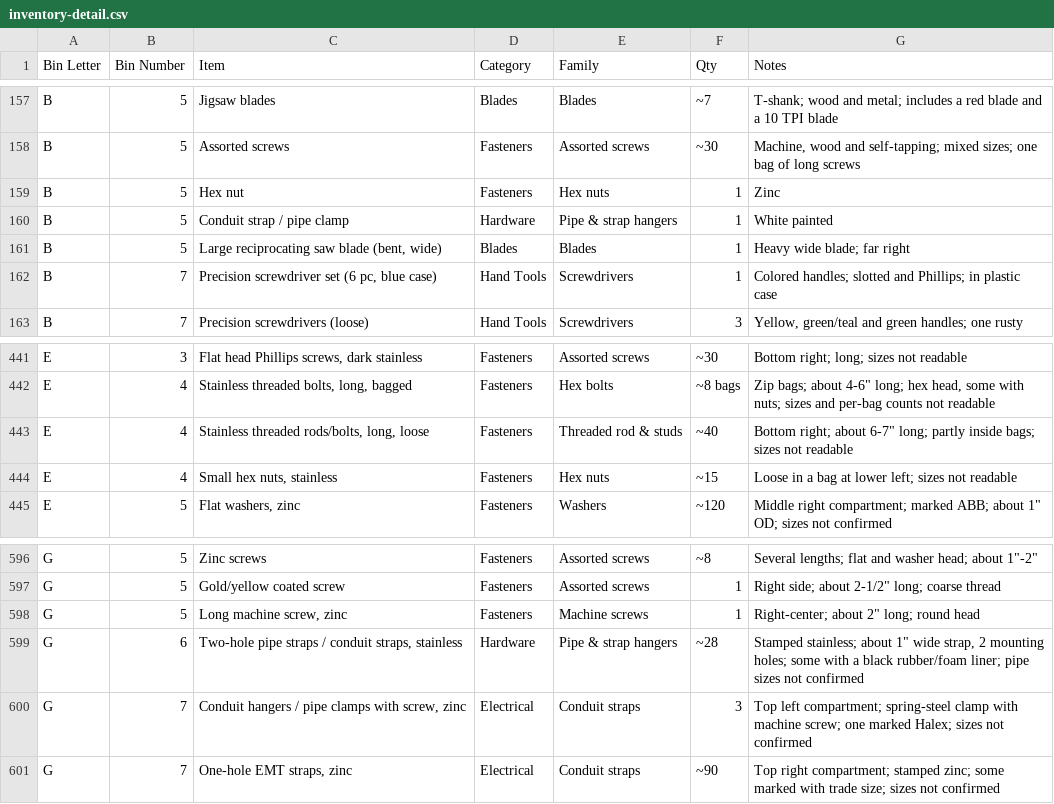
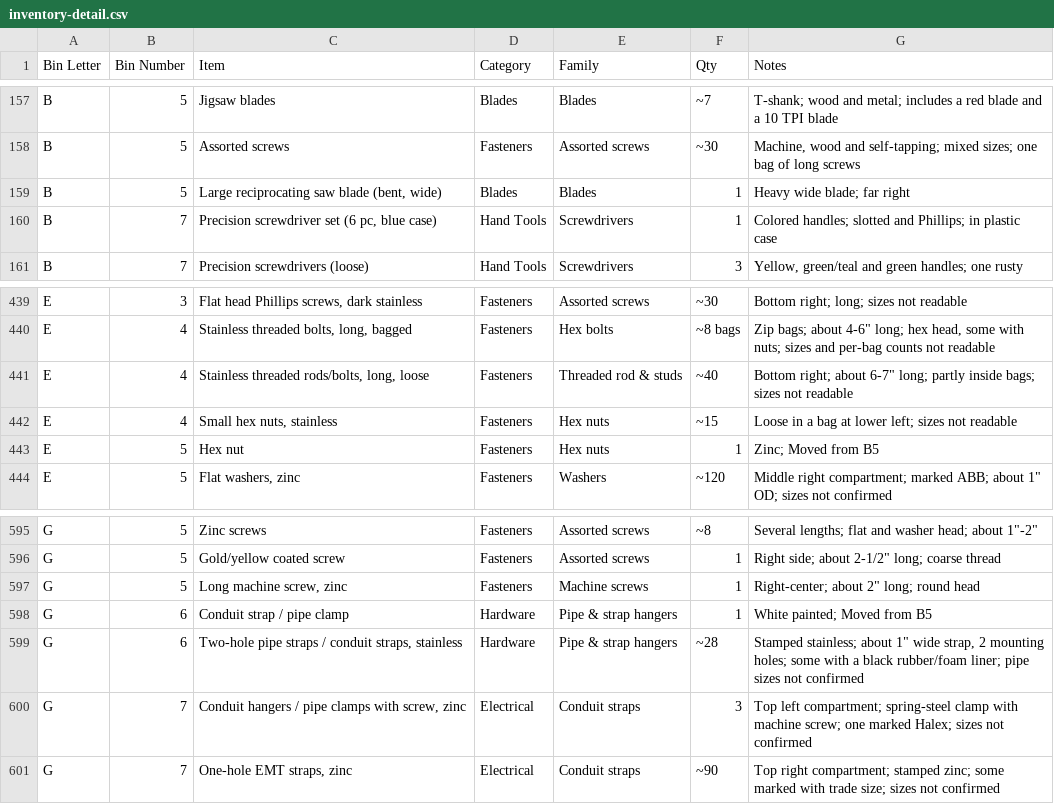
Before and after one commit to rhkim1292/asti-inventory, a CSV file: inventory-detail.csv, drawn as a sheet; only a part is shown, gaps mark what is left out.

```diff
--- a/inventory-detail.csv
+++ b/inventory-detail.csv
@@ -158,4 +158,2 @@ B,5,Jigsaw blades,Blades,Blades,~7,T-shank; wood and metal; includes a red blade
 B,5,Assorted screws,Fasteners,Assorted screws,~30,"Machine, wood and self-tapping; mixed sizes; one bag of long screws"
-B,5,Hex nut,Fasteners,Hex nuts,1,Zinc
-B,5,Conduit strap / pipe clamp,Hardware,Pipe & strap hangers,1,White painted
 B,5,"Large reciprocating saw blade (bent, wide)",Blades,Blades,1,Heavy wide blade; far right
@@ -444,2 +442,3 @@ E,4,"Stainless threaded rods/bolts, long, loose",Fasteners,Threaded rod & studs,
 E,4,"Small hex nuts, stainless",Fasteners,Hex nuts,~15,Loose in a bag at lower left; sizes not readable
+E,5,Hex nut,Fasteners,Hex nuts,1,Zinc; Moved from B5
 E,5,"Flat washers, zinc",Fasteners,Washers,~120,"Middle right compartment; marked ABB; about 1"" OD; sizes not confirmed"
@@ -598,2 +597,3 @@ G,5,Gold/yellow coated screw,Fasteners,Assorted screws,1,"Right side; about 2-1/
 G,5,"Long machine screw, zinc",Fasteners,Machine screws,1,"Right-center; about 2"" long; round head"
+G,6,Conduit strap / pipe clamp,Hardware,Pipe & strap hangers,1,White painted; Moved from B5
 G,6,"Two-hole pipe straps / conduit straps, stainless",Hardware,Pipe & strap hangers,~28,"Stamped stainless; about 1"" wide strap, 2 mounting holes; some with a black rubber/foam liner; pipe sizes not confirmed"
```
Also changed, not shown: consolidation-plan.csv, 1 other file.
